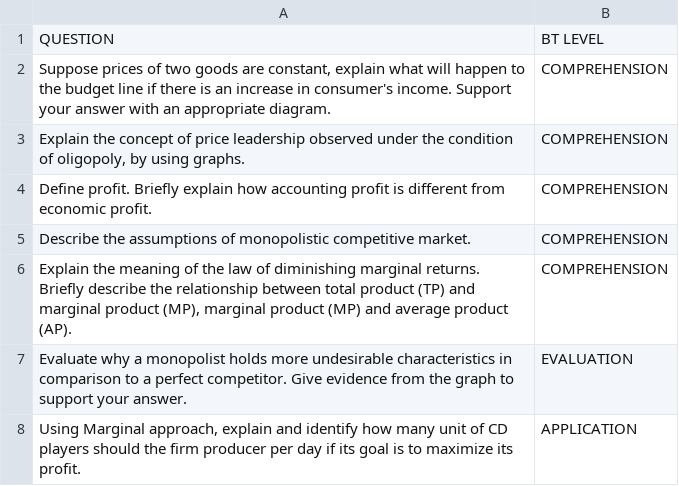
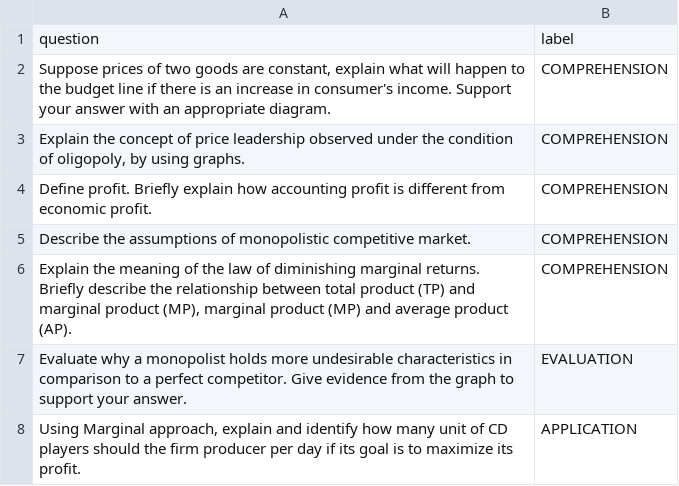
Before and after one commit to 99pranit/Qillion, a CSV file: dataset/dataset1.csv, drawn as a sheet; only a part is shown.

Commit message:
added multiple dataset preprocessing

```diff
--- a/dataset/dataset1.csv
+++ b/dataset/dataset1.csv
@@ -1,2 +1,2 @@
-QUESTION,BT LEVEL
+question,label
 "Suppose prices of two goods are constant, explain what will happen to the budget line if there is an increase in consumer's income. Support your answer with an appropriate diagram.	",COMPREHENSION
```
Also changed, not shown: dataset/dataset2.csv, dataset/dataset3.csv, 4 other files.
